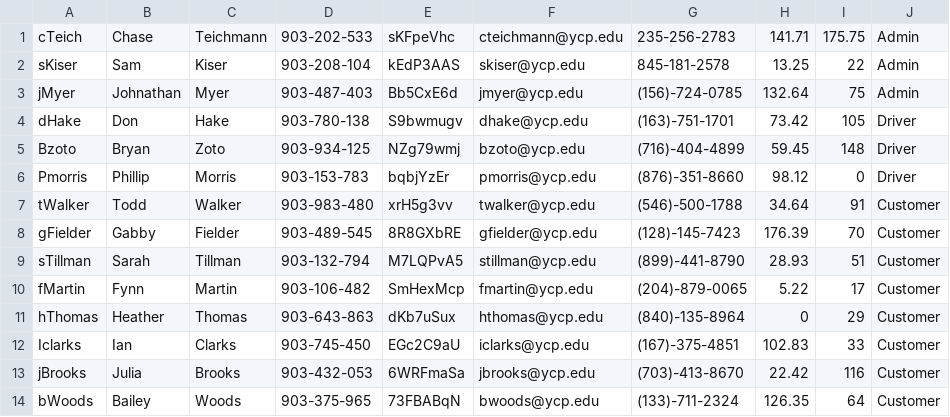
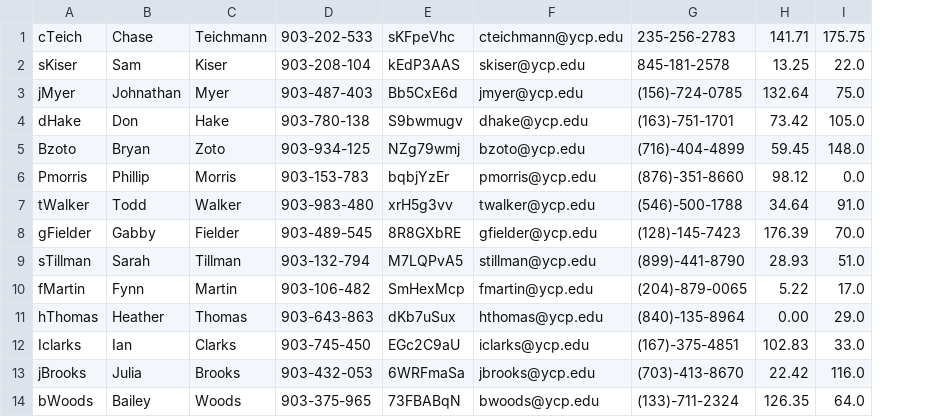
Before and after one commit to JonathanMyer/SpartanEats, a CSV file: src/edu/ycp/cs320/spartaneats/persist/res/accounts.csv, drawn as a sheet; removed rows and columns are numbered as before the commit, all else as after; the diff names each change by its address in the sheet, - before the commit and + after, or states it on an @@ line.

```diff
--- a/src/edu/ycp/cs320/spartaneats/persist/res/accounts.csv
+++ b/src/edu/ycp/cs320/spartaneats/persist/res/accounts.csv
-column I, rows 1-14: 175.75 | 22 | 75 | 105 | 148 | 0 | 91 | 70 | 51 | 17 | 29 | 33 | 116 | 64
-column J, rows 1-14: Admin | Admin | Admin | Driver | Driver | Driver | Customer | Customer | Customer | Customer | Customer | Customer | Customer | Customer
+column I, rows 1-14: 175.75 | 22.0 | 75.0 | 105.0 | 148.0 | 0.0 | 91.0 | 70.0 | 51.0 | 17.0 | 29.0 | 33.0 | 116.0 | 64.0
-H11: 0
+H11: 0.00
```
Also changed, not shown: 5 other files.
